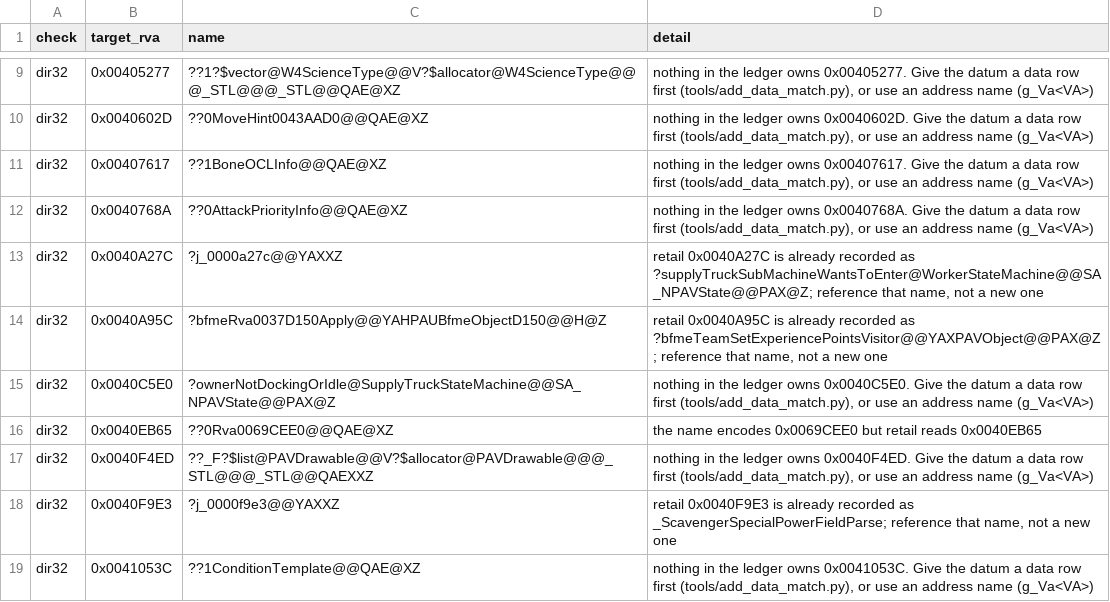
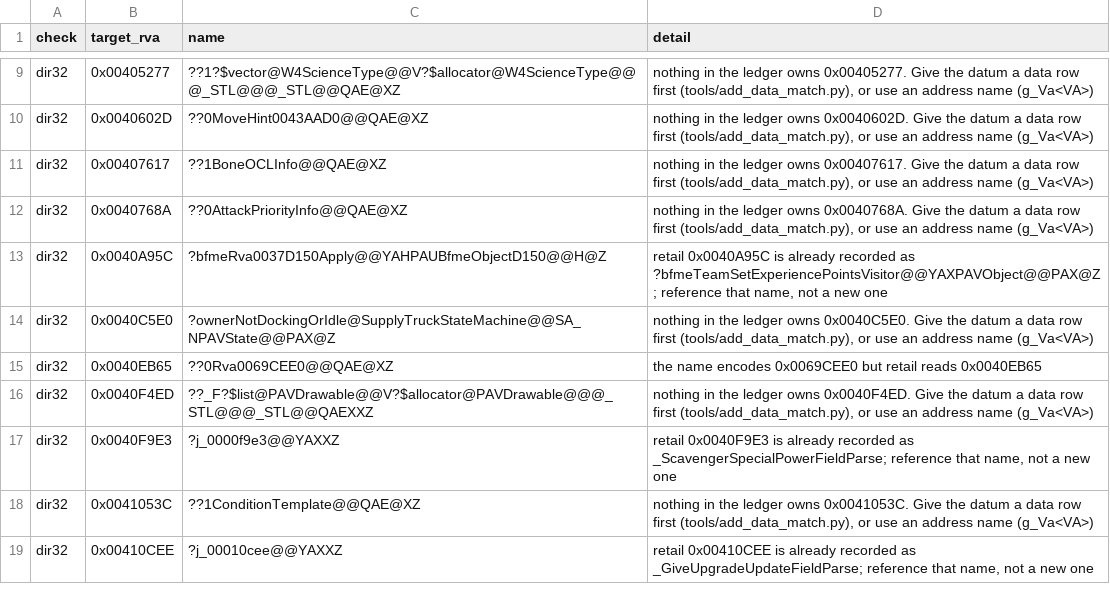
Before and after one commit to McMickey93/Open-BFME-1, a CSV file: targets/game/reverse/body_guard_baseline.csv, drawn as a sheet; only a part is shown, gaps mark what is left out; the shorter side is filled out with more unchanged rows; the diff names each change by its address in the sheet, - before the commit and + after, or states it on an @@ line.

Commit message:
Reference WorkerStateMachine::supplyTruckSubMachineWantsToEnter in the worker constructor
Task 11/25 (queue25 2026-10-24): the dozer-state condition stored ILT ?j_0000a27c; it now stores &WorkerStateMachine::supplyTruckSubMachineWantsToEnter, the name the dir32 ledger records for 0x0040A27C and the matched predicate at 0x002C8180 (WorkerStateMachineSupplyPredicate.cpp). Build WorkerStateMachine_constructor.cpp: 3/3 matched, DIR32 5 references OK, Body guard 0 baselined with the dir32 baseline line deleted; check_csv OK. 0-byte gate-debt repair.

Verifier-Change: body_guard_baseline.csv shrinks by one dir32 line (0x0040A27C); the source now references the recorded name, so the finding is repaired, not excused.
Generated by Mistral Vibe.
Co-Authored-By: Mistral Vibe <vibe@mistral.ai>

```diff
--- a/targets/game/reverse/body_guard_baseline.csv
+++ b/targets/game/reverse/body_guard_baseline.csv
-row 13: dir32 | 0x0040A27C | ?j_0000a27c@@YAXXZ | retail 0x0040A27C is already recorded as ?supplyTruckSubMachineWantsToEnter@WorkerStateMachine@@SA_NPAVState@@PAX@Z; reference that name, not a new one
```
Also changed, not shown: 1 other file.
